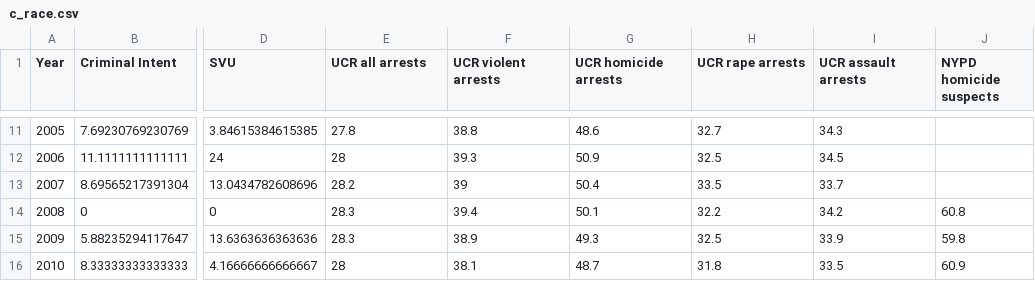
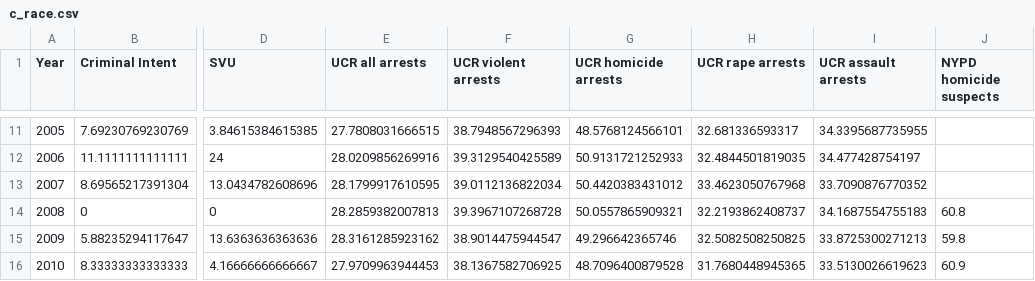
Before and after one commit to notnews/face_of_crime, a CSV file: tabs/c_race.csv, drawn as a sheet; only a part is shown, gaps mark what is left out; the diff covers the shown part only; the diff names each change by its address in the sheet, - before the commit and + after, or states it on an @@ line.

```diff
--- a/tabs/c_race.csv
+++ b/tabs/c_race.csv
-E11 (UCR all arrests): 27.8
+E11 (UCR all arrests): 27.7808031666515
-F11 (UCR violent arrests): 38.8
+F11 (UCR violent arrests): 38.7948567296393
-G11 (UCR homicide arrests): 48.6
+G11 (UCR homicide arrests): 48.5768124566101
-H11 (UCR rape arrests): 32.7
+H11 (UCR rape arrests): 32.681336593317
-I11 (UCR assault arrests): 34.3
+I11 (UCR assault arrests): 34.3395687735955
-E12 (UCR all arrests): 28
+E12 (UCR all arrests): 28.0209856269916
-F12 (UCR violent arrests): 39.3
+F12 (UCR violent arrests): 39.3129540425589
-G12 (UCR homicide arrests): 50.9
+G12 (UCR homicide arrests): 50.9131721252933
-H12 (UCR rape arrests): 32.5
+H12 (UCR rape arrests): 32.4844501819035
-I12 (UCR assault arrests): 34.5
+I12 (UCR assault arrests): 34.477428754197
-E13 (UCR all arrests): 28.2
+E13 (UCR all arrests): 28.1799917610595
-F13 (UCR violent arrests): 39
+F13 (UCR violent arrests): 39.0112136822034
-G13 (UCR homicide arrests): 50.4
+G13 (UCR homicide arrests): 50.4420383431012
-H13 (UCR rape arrests): 33.5
+H13 (UCR rape arrests): 33.4623050767968
-I13 (UCR assault arrests): 33.7
+I13 (UCR assault arrests): 33.7090876770352
-E14 (UCR all arrests): 28.3
+E14 (UCR all arrests): 28.2859382007813
-F14 (UCR violent arrests): 39.4
+F14 (UCR violent arrests): 39.3967107268728
-G14 (UCR homicide arrests): 50.1
+G14 (UCR homicide arrests): 50.0557865909321
-H14 (UCR rape arrests): 32.2
+H14 (UCR rape arrests): 32.2193862408737
-I14 (UCR assault arrests): 34.2
+I14 (UCR assault arrests): 34.1687554755183
-E15 (UCR all arrests): 28.3
+E15 (UCR all arrests): 28.3161285923162
-F15 (UCR violent arrests): 38.9
+F15 (UCR violent arrests): 38.9014475944547
-G15 (UCR homicide arrests): 49.3
+G15 (UCR homicide arrests): 49.296642365746
-H15 (UCR rape arrests): 32.5
+H15 (UCR rape arrests): 32.5082508250825
-I15 (UCR assault arrests): 33.9
+I15 (UCR assault arrests): 33.8725300271213
-E16 (UCR all arrests): 28
+E16 (UCR all arrests): 27.9709963944453
-F16 (UCR violent arrests): 38.1
+F16 (UCR violent arrests): 38.1367582706925
-G16 (UCR homicide arrests): 48.7
+G16 (UCR homicide arrests): 48.7096400879528
-H16 (UCR rape arrests): 31.8
+H16 (UCR rape arrests): 31.7680448945365
-I16 (UCR assault arrests): 33.5
+I16 (UCR assault arrests): 33.5130026619623
```
Also changed, not shown: 55 edited cells elsewhere in this file, tabs/benchmarks.csv, tabs/c_gender.csv, 38 other files.
